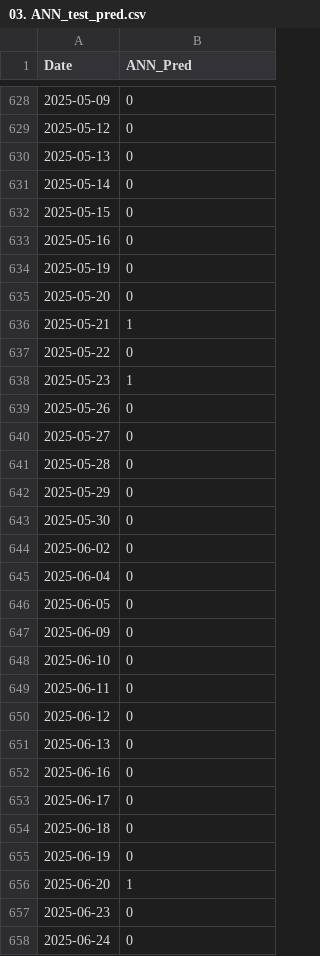
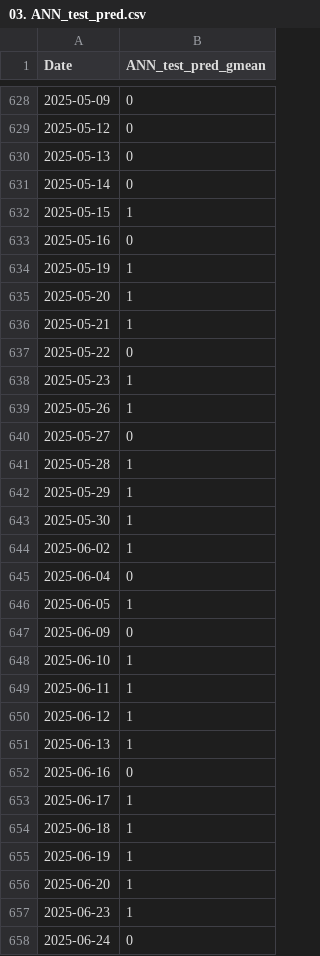
Before and after one commit to Dooman-cloud/TS-RL---, a CSV file: results/results_ML/03. ANN_test_pred.csv, drawn as a sheet; only a part is shown, gaps mark what is left out; the diff covers the shown part only.

```diff
--- a/results/results_ML/03. ANN_test_pred.csv
+++ b/results/results_ML/03. ANN_test_pred.csv
@@ -1 +1 @@
-Date,ANN_Pred
+Date,ANN_test_pred_gmean
@@ -631,6 +631,6 @@
 2025-05-14,0
-2025-05-15,0
+2025-05-15,1
 2025-05-16,0
-2025-05-19,0
-2025-05-20,0
+2025-05-19,1
+2025-05-20,1
 2025-05-21,1
@@ -638,21 +638,21 @@
 2025-05-23,1
-2025-05-26,0
+2025-05-26,1
 2025-05-27,0
-2025-05-28,0
-2025-05-29,0
-2025-05-30,0
-2025-06-02,0
+2025-05-28,1
+2025-05-29,1
+2025-05-30,1
+2025-06-02,1
 2025-06-04,0
-2025-06-05,0
+2025-06-05,1
 2025-06-09,0
-2025-06-10,0
-2025-06-11,0
-2025-06-12,0
-2025-06-13,0
+2025-06-10,1
+2025-06-11,1
+2025-06-12,1
+2025-06-13,1
 2025-06-16,0
-2025-06-17,0
-2025-06-18,0
-2025-06-19,0
+2025-06-17,1
+2025-06-18,1
+2025-06-19,1
 2025-06-20,1
-2025-06-23,0
+2025-06-23,1
 2025-06-24,0
```
Also changed, not shown: 143 edited cells elsewhere in this file, results/results_ML/01. LR_test_pred.csv, results/results_ML/01. LR_valid_pred.csv, 26 other files.
